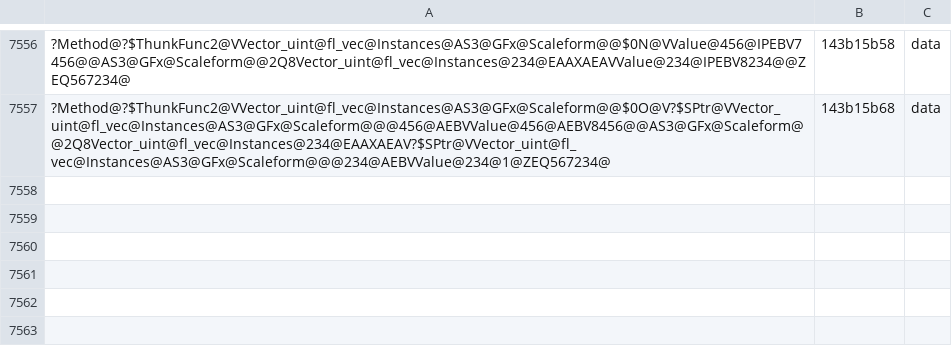
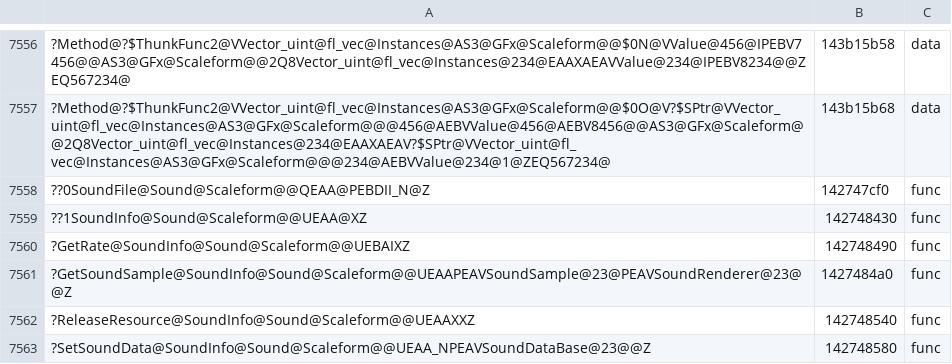
Before and after one commit to riyukuro/MS2Recomp, a TSV file: progress/symbols-manual.tsv, drawn as a sheet; only a part is shown, gaps mark what is left out; the diff names each change by its address in the sheet, - before the commit and + after, or states it on an @@ line.

```diff
--- a/progress/symbols-manual.tsv
+++ b/progress/symbols-manual.tsv
+row 7558: ??0SoundFile@Sound@Scaleform@@QEAA@PEBDII_N@Z | 142747cf0 | func
+row 7559: ??1SoundInfo@Sound@Scaleform@@UEAA@XZ | 142748430 | func
+row 7560: ?GetRate@SoundInfo@Sound@Scaleform@@UEBAIXZ | 142748490 | func
+row 7561: ?GetSoundSample@SoundInfo@Sound@Scaleform@@UEAAPEAVSoundSample@23@PEAVSoundRenderer@23@@Z | 1427484a0 | func
+row 7562: ?ReleaseResource@SoundInfo@Sound@Scaleform@@UEAAXXZ | 142748540 | func
+row 7563: ?SetSoundData@SoundInfo@Sound@Scaleform@@UEAA_NPEAVSoundDataBase@23@@Z | 142748580 | func
```
